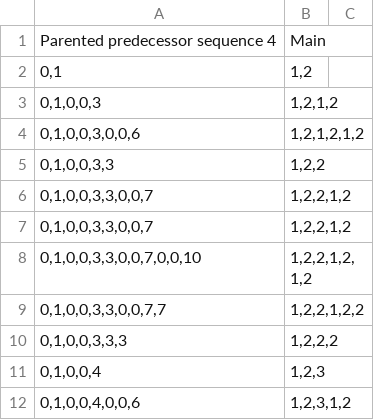
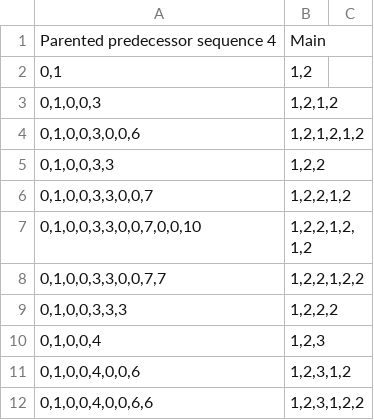
Before and after one commit to VeryrrDefine/googology-stuffs, a CSV file: pps4-newanalysis.csv, drawn as a sheet; only a part is shown; the shorter side is filled out with more unchanged rows; removed rows and columns are numbered as before the commit, all else as after; the diff covers the shown part only; the diff names each change by its address in the sheet, - before the commit and + after, or states it on an @@ line.

```diff
--- a/pps4-newanalysis.csv
+++ b/pps4-newanalysis.csv
-row 7: 0,1,0,0,3,3,0,0,7 | 1,2,2,1,2
```
Also changed, not shown: 86 added rows elsewhere in this file, 2 other files.
